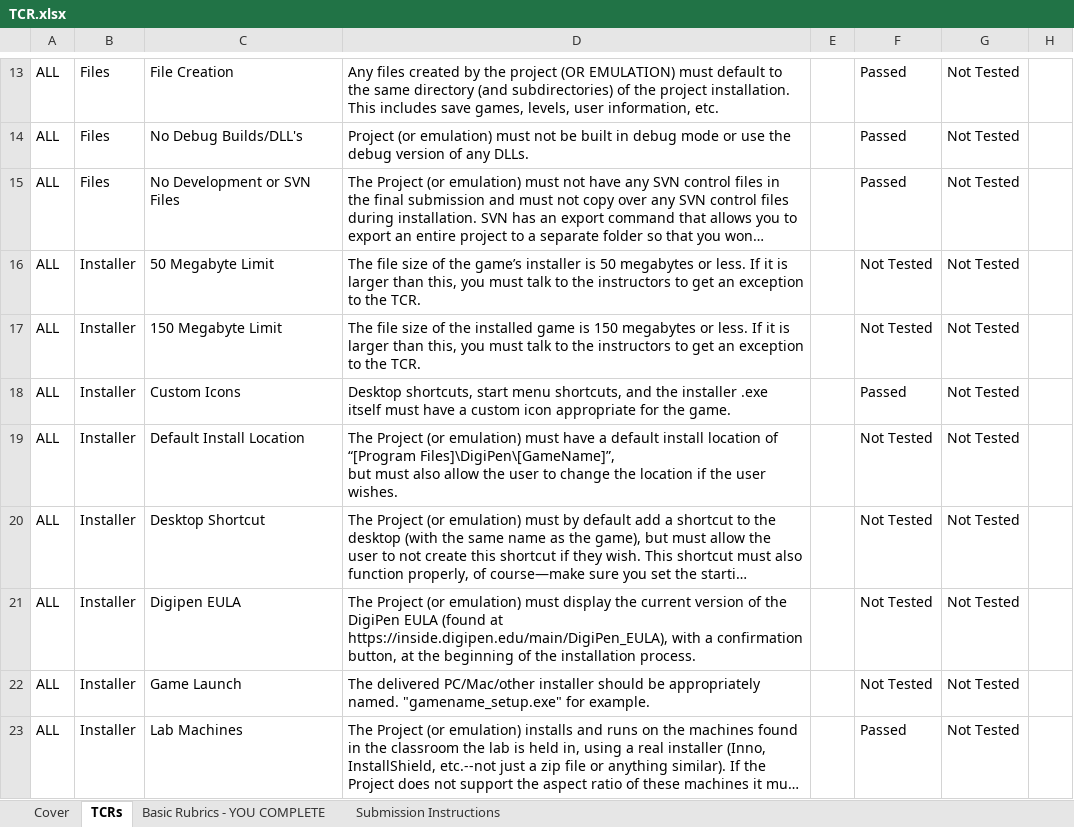
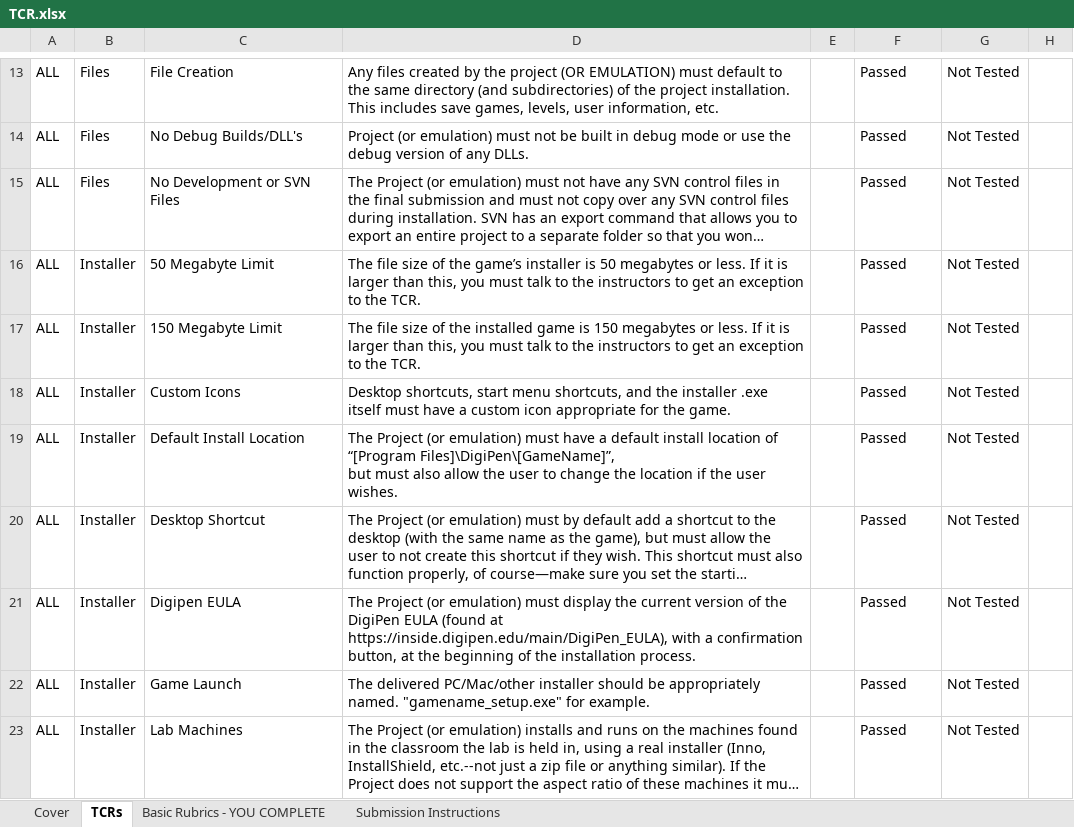
Before and after one commit to MaximKolesnik/Sulfur, an Excel workbook: 400_SulfurEngine/Documents/TCR.xlsx, sheet TCRs, drawn as a sheet; only a part is shown, gaps mark what is left out; long unchanged cells end in …; values as stored, in another font and other column widths than the file's, no borders; conditional formats not drawn; the diff covers the shown part only; the diff names each change by its address in the sheet, - before the commit and + after, or states it on an @@ line.

Commit message:
Updated tcrs

```diff
--- a/400_SulfurEngine/Documents/TCR.xlsx (sheet TCRs)
+++ b/400_SulfurEngine/Documents/TCR.xlsx (sheet TCRs)
-F16:F17: Not Tested
+F16:F17: Passed
-F19:F22: Not Tested
+F19:F22: Passed
```
Also changed, not shown: 9 edited cells elsewhere in this sheet.
